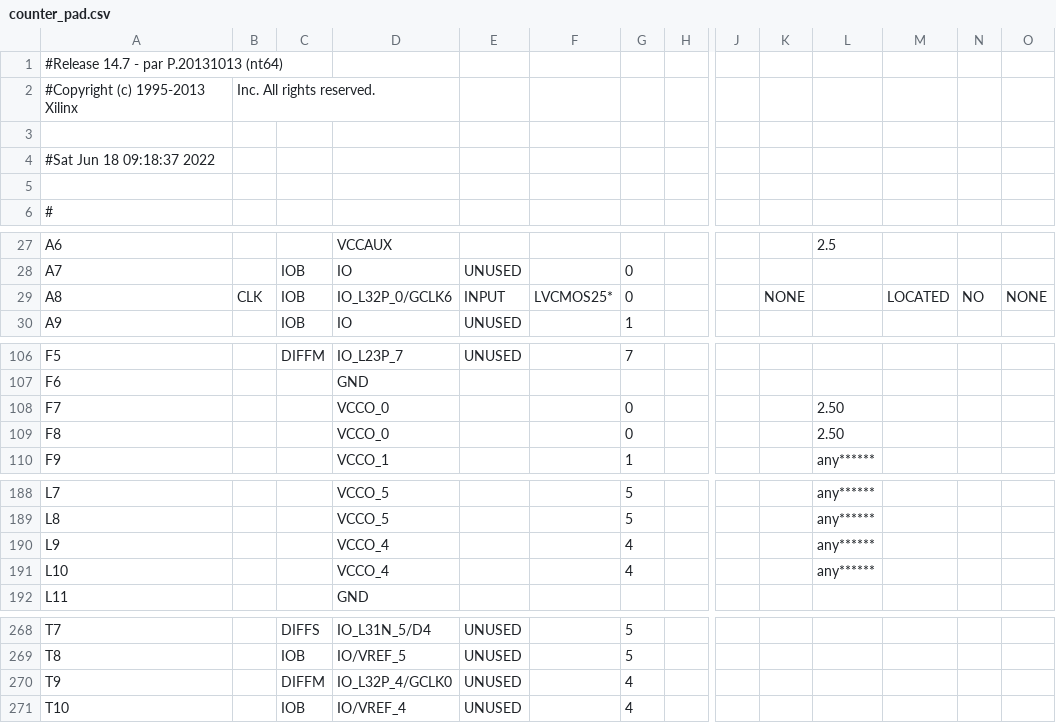
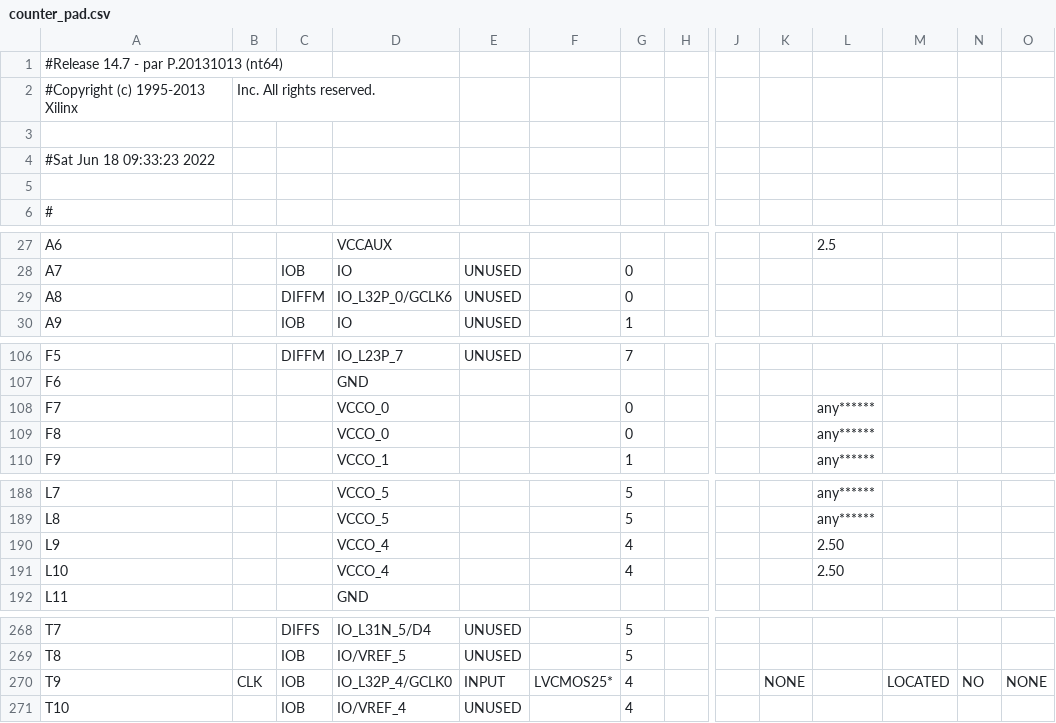
Before and after one commit to embedded-hardware-lab/Projects-Cypher, a CSV file: Hardware Engineering/Digital Technology Exercise/Exercise 6/Question 3/E6Q3/counter_pad.csv, drawn as a sheet; only a part is shown, gaps mark what is left out; the diff covers the shown part only; the diff names each change by its address in the sheet, - before the commit and + after, or states it on an @@ line.

```diff
--- a/Hardware Engineering/Digital Technology Exercise/Exercise 6/Question 3/E6Q3/counter_pad.csv
+++ b/Hardware Engineering/Digital Technology Exercise/Exercise 6/Question 3/E6Q3/counter_pad.csv
-A4: #Sat Jun 18 09:18:37 2022
+A4: #Sat Jun 18 09:33:23 2022
-B29: CLK
+B29: (empty)
-C29: IOB
+C29: DIFFM
-E29: INPUT
+E29: UNUSED
-F29: LVCMOS25*
+F29: (empty)
-K29: NONE
+K29: (empty)
-M29: LOCATED
+M29: (empty)
-N29: NO
+N29: (empty)
-O29: NONE
+O29: (empty)
-L108:L109: 2.50
+L108:L109: any******
-L190:L191: any******
+L190:L191: 2.50
-B270: (empty)
+B270: CLK
-C270: DIFFM
+C270: IOB
-E270: UNUSED
+E270: INPUT
-F270: (empty)
+F270: LVCMOS25*
-K270: (empty)
+K270: NONE
-M270: (empty)
+M270: LOCATED
-N270: (empty)
+N270: NO
-O270: (empty)
+O270: NONE
```
Also changed, not shown: 2 edited cells elsewhere in this file, 44 other files.
